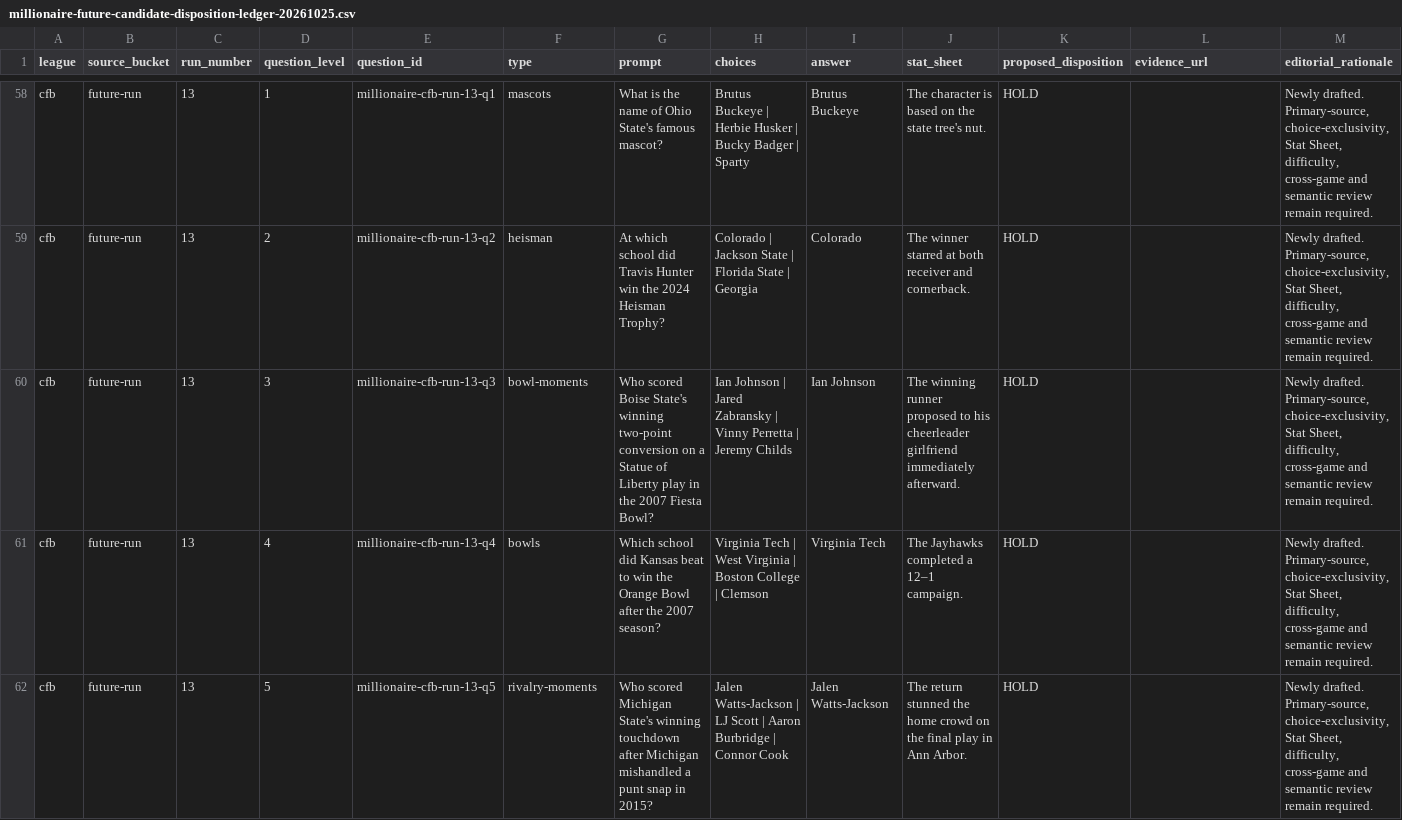
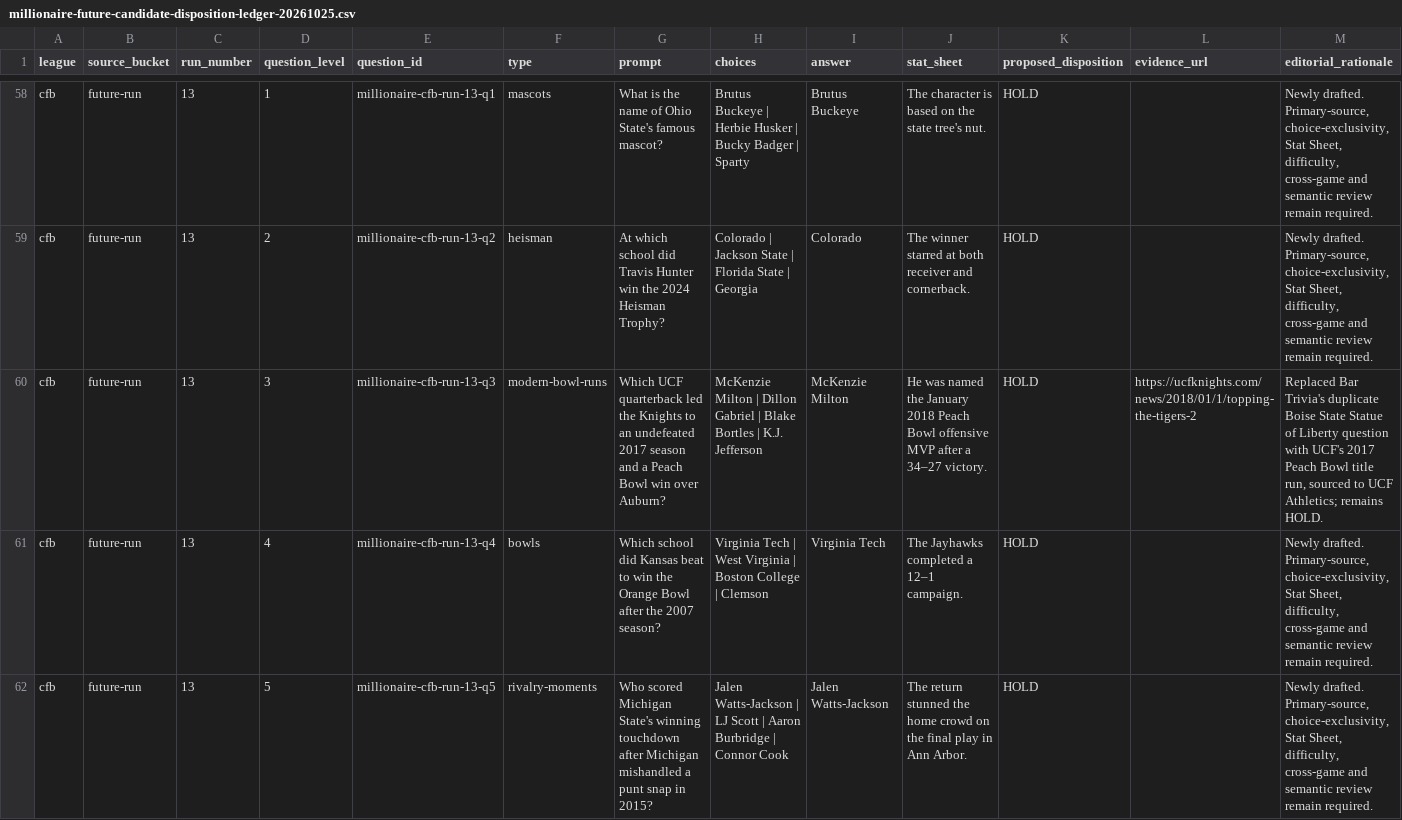
Before and after one commit to codyking0602/Octagon-HQ, a CSV file: docs/audits/millionaire-future-candidate-disposition-ledger-20261025.csv, drawn as a sheet; only a part is shown, gaps mark what is left out.

Commit message:
Sync sourced CFB Q13-3 UCF Peach Bowl HOLD candidate

```diff
--- a/docs/audits/millionaire-future-candidate-disposition-ledger-20261025.csv
+++ b/docs/audits/millionaire-future-candidate-disposition-ledger-20261025.csv
@@ -59,3 +59,3 @@
 "cfb","future-run","13","2","millionaire-cfb-run-13-q2","heisman","At which school did Travis Hunter win the 2024 Heisman Trophy?","Colorado | Jackson State | Florida State | Georgia","Colorado","The winner starred at both receiver and cornerback.","HOLD","","Newly drafted. Primary-source, choice-exclusivity, Stat Sheet, difficulty, cross-game and semantic review remain required."
-"cfb","future-run","13","3","millionaire-cfb-run-13-q3","bowl-moments","Who scored Boise State's winning two-point conversion on a Statue of Liberty play in the 2007 Fiesta Bowl?","Ian Johnson | Jared Zabransky | Vinny Perretta | Jeremy Childs","Ian Johnson","The winning runner proposed to his cheerleader girlfriend immediately afterward.","HOLD","","Newly drafted. Primary-source, choice-exclusivity, Stat Sheet, difficulty, cross-game and semantic review remain required."
+"cfb","future-run","13","3","millionaire-cfb-run-13-q3","modern-bowl-runs","Which UCF quarterback led the Knights to an undefeated 2017 season and a Peach Bowl win over Auburn?","McKenzie Milton | Dillon Gabriel | Blake Bortles | K.J. Jefferson","McKenzie Milton","He was named the January 2018 Peach Bowl offensive MVP after a 34–27 victory.","HOLD","https://ucfknights.com/news/2018/01/1/topping-the-tigers-2","Replaced Bar Trivia's duplicate Boise State Statue of Liberty question with UCF's 2017 Peach Bowl title run, sourced to UCF Athletics; remains HOLD."
 "cfb","future-run","13","4","millionaire-cfb-run-13-q4","bowls","Which school did Kansas beat to win the Orange Bowl after the 2007 season?","Virginia Tech | West Virginia | Boston College | Clemson","Virginia Tech","The Jayhawks completed a 12–1 campaign.","HOLD","","Newly drafted. Primary-source, choice-exclusivity, Stat Sheet, difficulty, cross-game and semantic review remain required."
```
